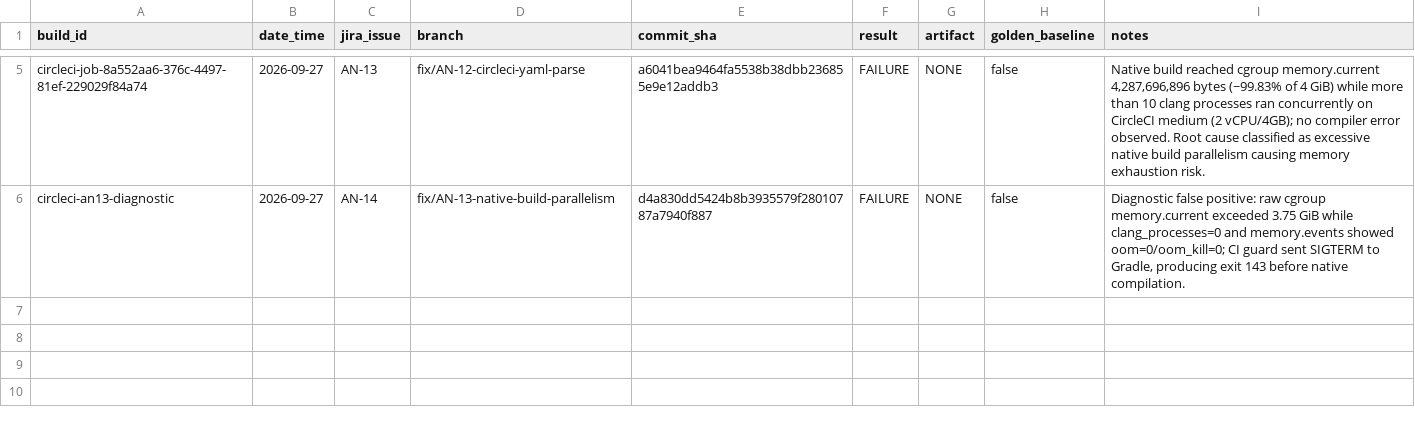
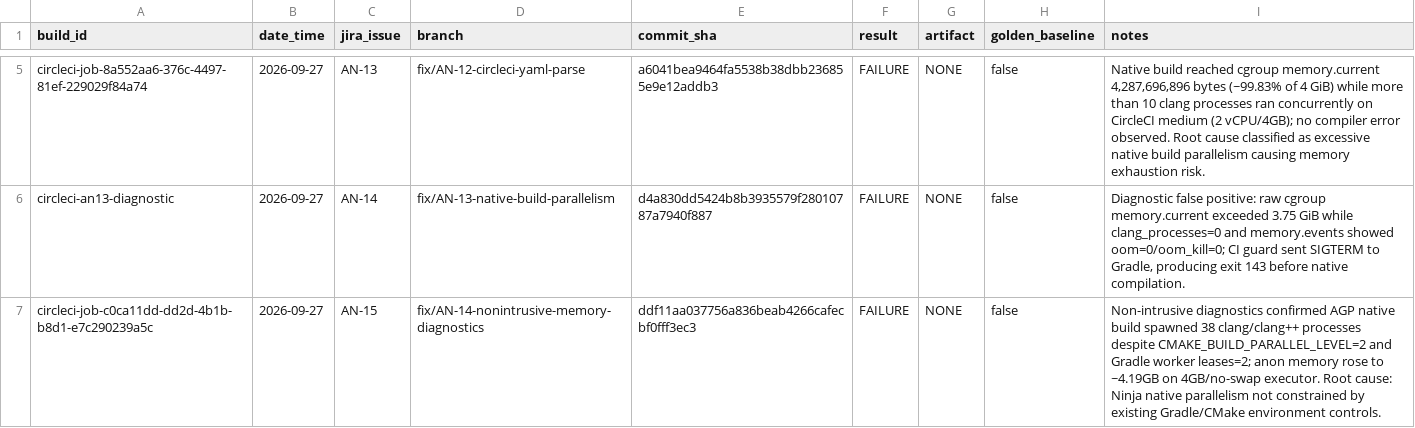
Before and after one commit to hakaihum-cpu/flower-standalone, a CSV file: BUILD_HISTORY.csv, drawn as a sheet; only a part is shown, gaps mark what is left out; the diff names each change by its address in the sheet, - before the commit and + after, or states it on an @@ line.

Commit message:
AN-15 Record confirmed native overparallelism

```diff
--- a/BUILD_HISTORY.csv
+++ b/BUILD_HISTORY.csv
+row 7: circleci-job-c0ca11dd-dd2d-4b1b-b8d1-e7c290239a5c | 2026-09-27 | AN-15 | fix/AN-14-nonintrusive-memory-diagnostics | ddf11aa037756a836beab4266cafecbf0fff3ec3 | FAILURE | NONE | false | Non-intrusive diagnostics confirmed AGP native build spawned 38 clang/clang++ processes despite CMAKE_BUILD_PARALLEL_LEVEL=2 and Gradle worker leases=2; anon memory rose to ~4.19GB on 4GB/no-swap executor. Root cause: Ninja native parallelism not constrained by existing Gradle/CMake environment controls.
```
